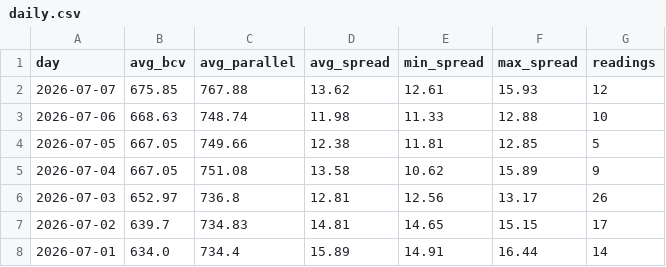
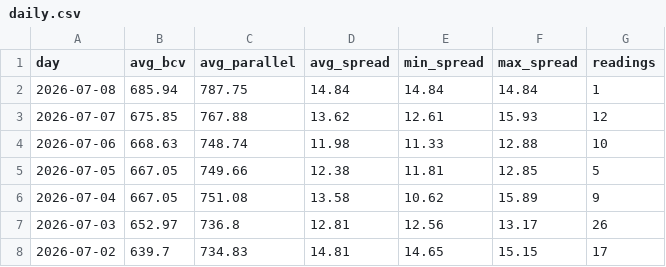
Before and after one commit to lucaleoklar-droid/Venezuela-currency-agent, a CSV file: data/daily.csv, drawn as a sheet; only a part is shown; the shorter side is filled out with more unchanged rows; the diff names each change by its address in the sheet, - before the commit and + after, or states it on an @@ line.

```diff
--- a/data/daily.csv
+++ b/data/daily.csv
+row 2: 2026-07-08 | 685.94 | 787.75 | 14.84 | 14.84 | 14.84 | 1
```
Also changed, not shown: data/archive/rates-2026-07.csv, data/recent.csv, 1 other file.
